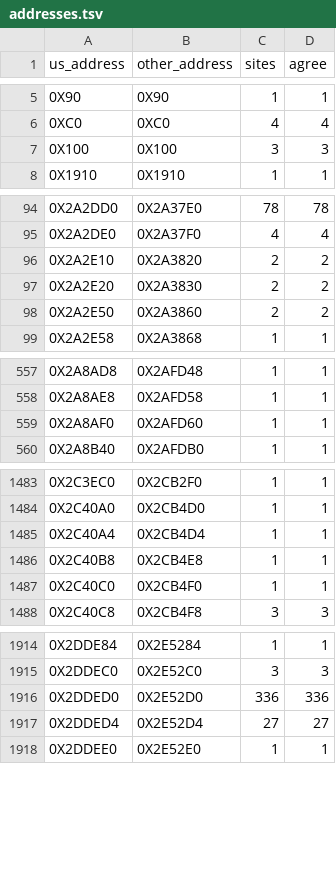
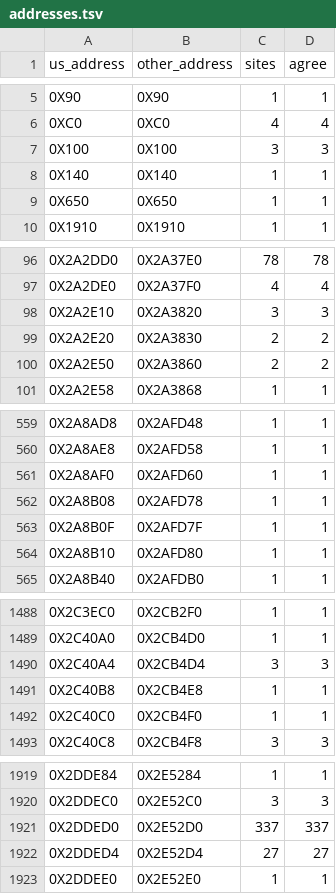
Before and after one commit to OpenThievius/sly2-decomp, a TSV file: config/eu/addresses.tsv, drawn as a sheet; only a part is shown, gaps mark what is left out; the diff covers the shown part only.

```diff
--- a/config/eu/addresses.tsv
+++ b/config/eu/addresses.tsv
@@ -7,2 +7,4 @@ us_address	other_address	sites	agree
 0X100	0X100	3	3
+0X140	0X140	1	1
+0X650	0X650	1	1
 0X1910	0X1910	1	1
@@ -95,3 +97,3 @@ us_address	other_address	sites	agree
 0X2A2DE0	0X2A37F0	4	4
-0X2A2E10	0X2A3820	2	2
+0X2A2E10	0X2A3820	3	3
 0X2A2E20	0X2A3830	2	2
@@ -559,2 +561,5 @@ us_address	other_address	sites	agree
 0X2A8AF0	0X2AFD60	1	1
+0X2A8B08	0X2AFD78	1	1
+0X2A8B0F	0X2AFD7F	1	1
+0X2A8B10	0X2AFD80	1	1
 0X2A8B40	0X2AFDB0	1	1
@@ -1484,3 +1489,3 @@ us_address	other_address	sites	agree
 0X2C40A0	0X2CB4D0	1	1
-0X2C40A4	0X2CB4D4	1	1
+0X2C40A4	0X2CB4D4	3	3
 0X2C40B8	0X2CB4E8	1	1
@@ -1915,3 +1920,3 @@ us_address	other_address	sites	agree
 0X2DDEC0	0X2E52C0	3	3
-0X2DDED0	0X2E52D0	336	336
+0X2DDED0	0X2E52D0	337	337
 0X2DDED4	0X2E52D4	27	27
```
Also changed, not shown: 2 edited cells elsewhere in this file, config/eu/c_status.tsv, nonmatching/MANIFEST.tsv, 10 other files.
